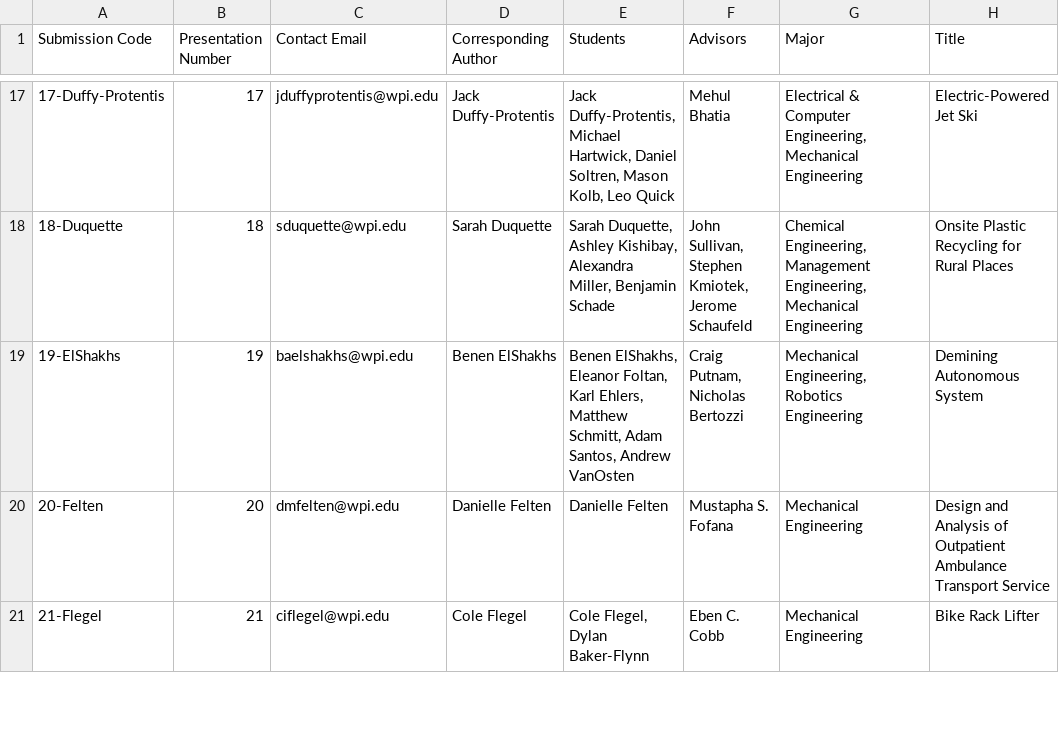
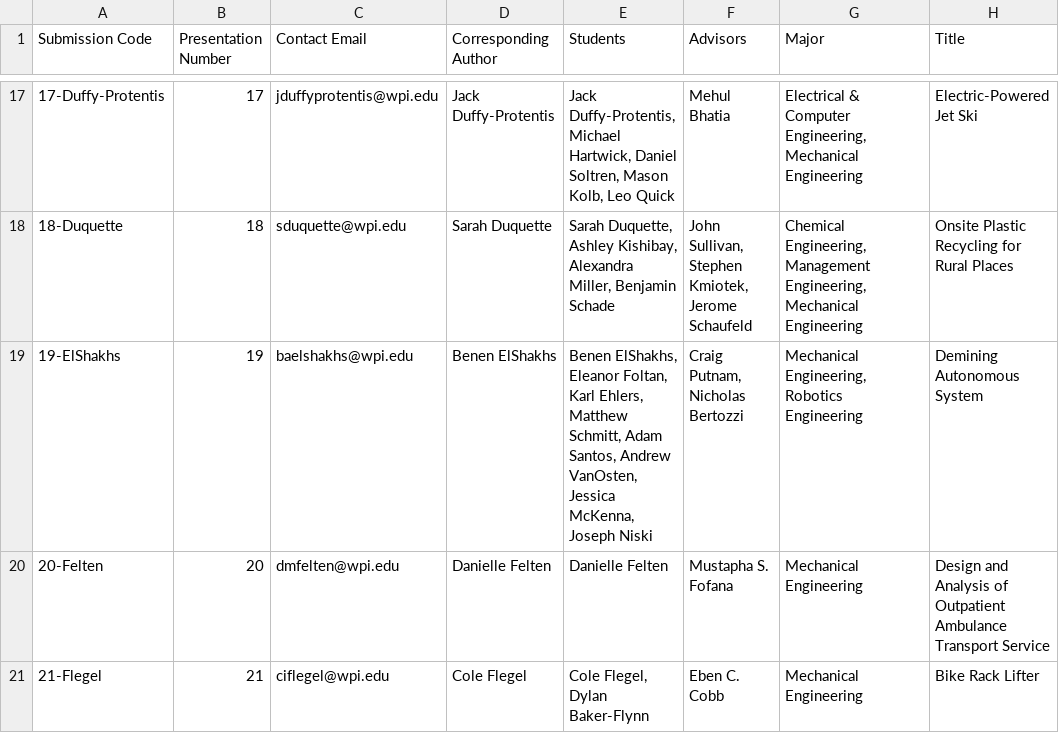
Before and after one commit to petrakumi12/undergraduate-symposium, a CSV file: csvs/Mechanical Engineering.csv, drawn as a sheet; only a part is shown, gaps mark what is left out; the diff names each change by its address in the sheet, - before the commit and + after, or states it on an @@ line.

```diff
--- a/csvs/Mechanical Engineering.csv
+++ b/csvs/Mechanical Engineering.csv
-E19 (Students): …Santos, Andrew VanOsten
+E19 (Students): …Santos, Andrew VanOsten, Jessica McKenna, Joseph Niski
```
Also changed, not shown: csvs/all_data.csv.
